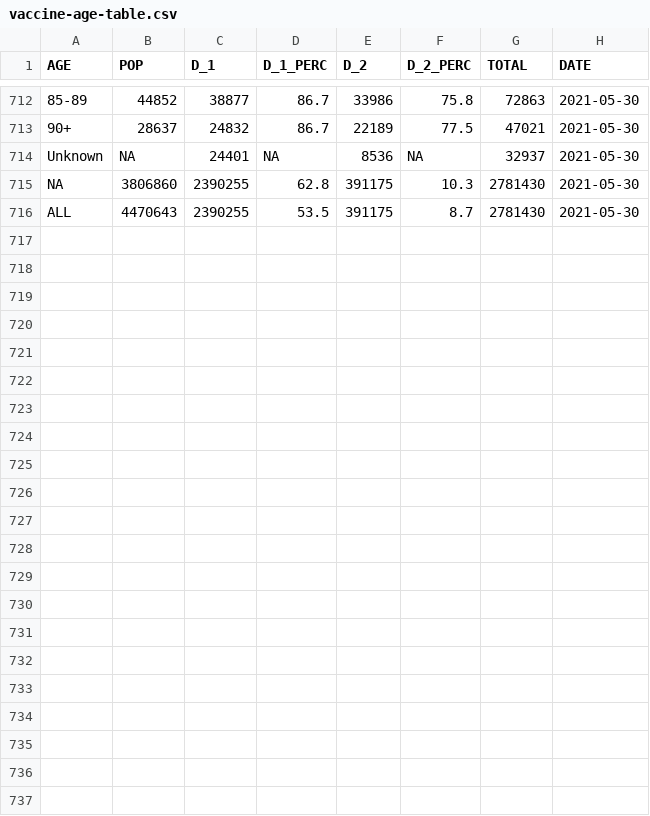
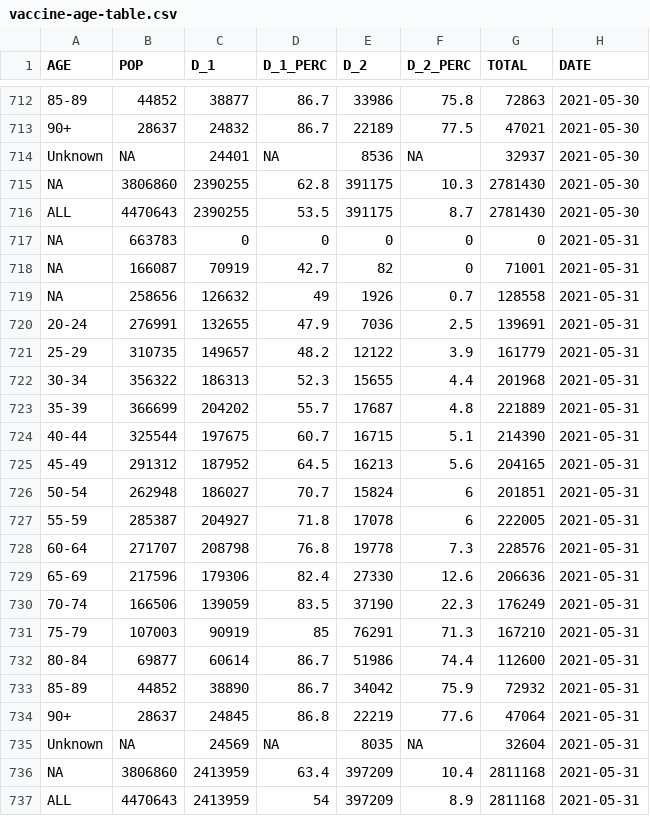
Before and after one commit to aryntoombs/Alberta-Covid-Data, a CSV file: vaccine-age-table.csv, drawn as a sheet; only a part is shown, gaps mark what is left out.

Commit message:
Update vaccine-age-table.csv

```diff
--- a/vaccine-age-table.csv
+++ b/vaccine-age-table.csv
@@ -716 +716,22 @@ NA,3806860,2390255,62.8,391175,10.3,2781430,2021-05-30
 "ALL",4470643,2390255,53.5,391175,8.7,2781430,2021-05-30
+NA,663783,0,0,0,0,0,2021-05-31
+NA,166087,70919,42.7,82,0,71001,2021-05-31
+NA,258656,126632,49,1926,0.7,128558,2021-05-31
+"20-24",276991,132655,47.9,7036,2.5,139691,2021-05-31
+"25-29",310735,149657,48.2,12122,3.9,161779,2021-05-31
+"30-34",356322,186313,52.3,15655,4.4,201968,2021-05-31
+"35-39",366699,204202,55.7,17687,4.8,221889,2021-05-31
+"40-44",325544,197675,60.7,16715,5.1,214390,2021-05-31
+"45-49",291312,187952,64.5,16213,5.6,204165,2021-05-31
+"50-54",262948,186027,70.7,15824,6,201851,2021-05-31
+"55-59",285387,204927,71.8,17078,6,222005,2021-05-31
+"60-64",271707,208798,76.8,19778,7.3,228576,2021-05-31
+"65-69",217596,179306,82.4,27330,12.6,206636,2021-05-31
+"70-74",166506,139059,83.5,37190,22.3,176249,2021-05-31
+"75-79",107003,90919,85,76291,71.3,167210,2021-05-31
+"80-84",69877,60614,86.7,51986,74.4,112600,2021-05-31
+"85-89",44852,38890,86.7,34042,75.9,72932,2021-05-31
+"90+",28637,24845,86.8,22219,77.6,47064,2021-05-31
+"Unknown",NA,24569,NA,8035,NA,32604,2021-05-31
+NA,3806860,2413959,63.4,397209,10.4,2811168,2021-05-31
+"ALL",4470643,2413959,54,397209,8.9,2811168,2021-05-31
```
